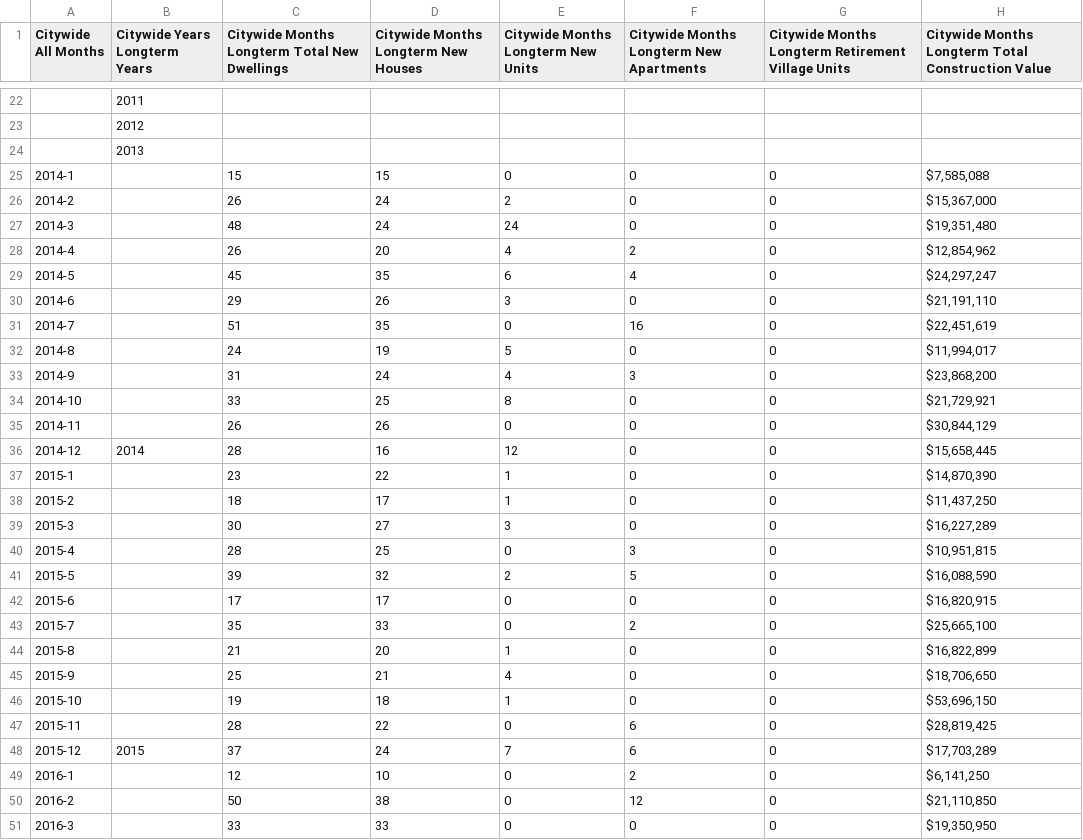
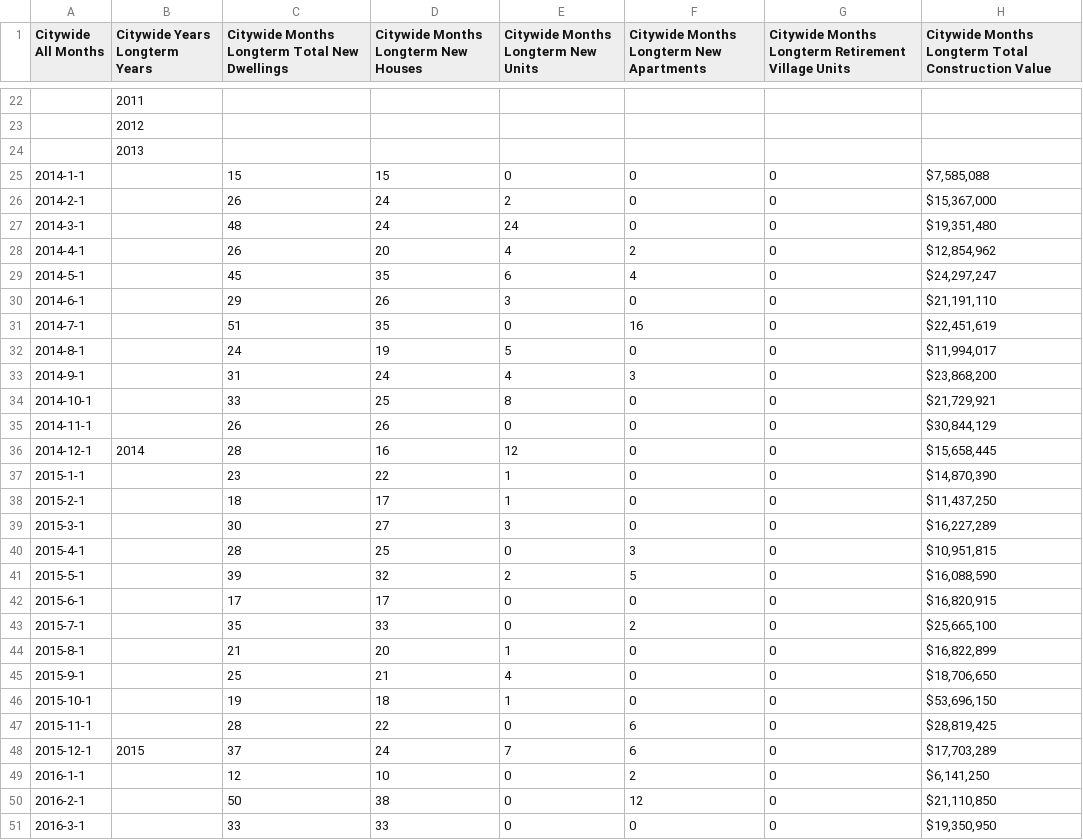
Before and after one commit to dccwebteam-app/PlotlyGraphs, a CSV file: data/CitywideBCdataMonthly.csv, drawn as a sheet; only a part is shown, gaps mark what is left out; the diff covers the shown part only; the diff names each change by its address in the sheet, - before the commit and + after, or states it on an @@ line.

Commit message:
Add files via upload

```diff
--- a/data/CitywideBCdataMonthly.csv
+++ b/data/CitywideBCdataMonthly.csv
-A25 (Citywide All Months): 2014-1
+A25 (Citywide All Months): 2014-1-1
-A26 (Citywide All Months): 2014-2
+A26 (Citywide All Months): 2014-2-1
-A27 (Citywide All Months): 2014-3
+A27 (Citywide All Months): 2014-3-1
-A28 (Citywide All Months): 2014-4
+A28 (Citywide All Months): 2014-4-1
-A29 (Citywide All Months): 2014-5
+A29 (Citywide All Months): 2014-5-1
-A30 (Citywide All Months): 2014-6
+A30 (Citywide All Months): 2014-6-1
-A31 (Citywide All Months): 2014-7
+A31 (Citywide All Months): 2014-7-1
-A32 (Citywide All Months): 2014-8
+A32 (Citywide All Months): 2014-8-1
-A33 (Citywide All Months): 2014-9
+A33 (Citywide All Months): 2014-9-1
-A34 (Citywide All Months): 2014-10
+A34 (Citywide All Months): 2014-10-1
-A35 (Citywide All Months): 2014-11
+A35 (Citywide All Months): 2014-11-1
-A36 (Citywide All Months): 2014-12
+A36 (Citywide All Months): 2014-12-1
-A37 (Citywide All Months): 2015-1
+A37 (Citywide All Months): 2015-1-1
-A38 (Citywide All Months): 2015-2
+A38 (Citywide All Months): 2015-2-1
-A39 (Citywide All Months): 2015-3
+A39 (Citywide All Months): 2015-3-1
-A40 (Citywide All Months): 2015-4
+A40 (Citywide All Months): 2015-4-1
-A41 (Citywide All Months): 2015-5
+A41 (Citywide All Months): 2015-5-1
-A42 (Citywide All Months): 2015-6
+A42 (Citywide All Months): 2015-6-1
-A43 (Citywide All Months): 2015-7
+A43 (Citywide All Months): 2015-7-1
-A44 (Citywide All Months): 2015-8
+A44 (Citywide All Months): 2015-8-1
-A45 (Citywide All Months): 2015-9
+A45 (Citywide All Months): 2015-9-1
-A46 (Citywide All Months): 2015-10
+A46 (Citywide All Months): 2015-10-1
-A47 (Citywide All Months): 2015-11
+A47 (Citywide All Months): 2015-11-1
-A48 (Citywide All Months): 2015-12
+A48 (Citywide All Months): 2015-12-1
-A49 (Citywide All Months): 2016-1
+A49 (Citywide All Months): 2016-1-1
-A50 (Citywide All Months): 2016-2
+A50 (Citywide All Months): 2016-2-1
-A51 (Citywide All Months): 2016-3
+A51 (Citywide All Months): 2016-3-1
```
Also changed, not shown: 49 edited cells elsewhere in this file.
